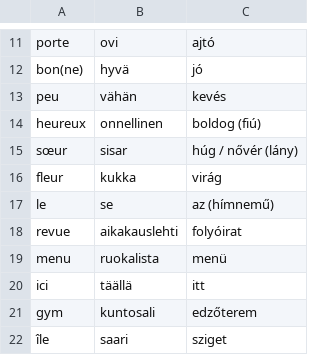
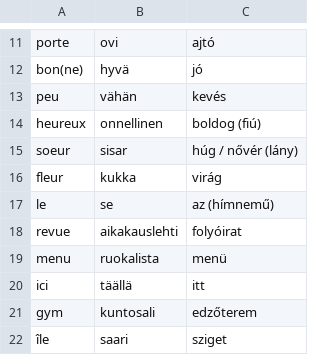
Before and after one commit to halmosb/SuomiApp, a CSV file: word_lists/French/Ranska1/01_words.csv, drawn as a sheet; only a part is shown, gaps mark what is left out.

```diff
--- a/word_lists/French/Ranska1/01_words.csv
+++ b/word_lists/French/Ranska1/01_words.csv
@@ -14,3 +14,3 @@ peu;vähän;kevés
 heureux;onnellinen;boldog (fiú)
-sœur;sisar;húg / nővér (lány)
+soeur;sisar;húg / nővér (lány)
 fleur;kukka;virág
```
Also changed, not shown: word_lists/French/Ranska1/02_greetings.csv, word_lists/French/Ranska1/02_jobs.csv, 2 other files.
